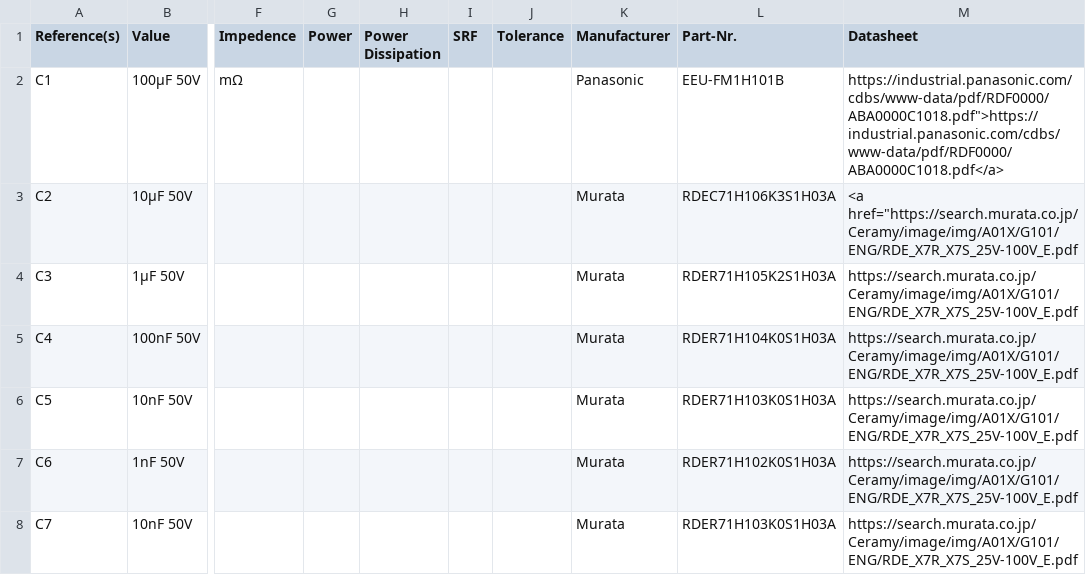
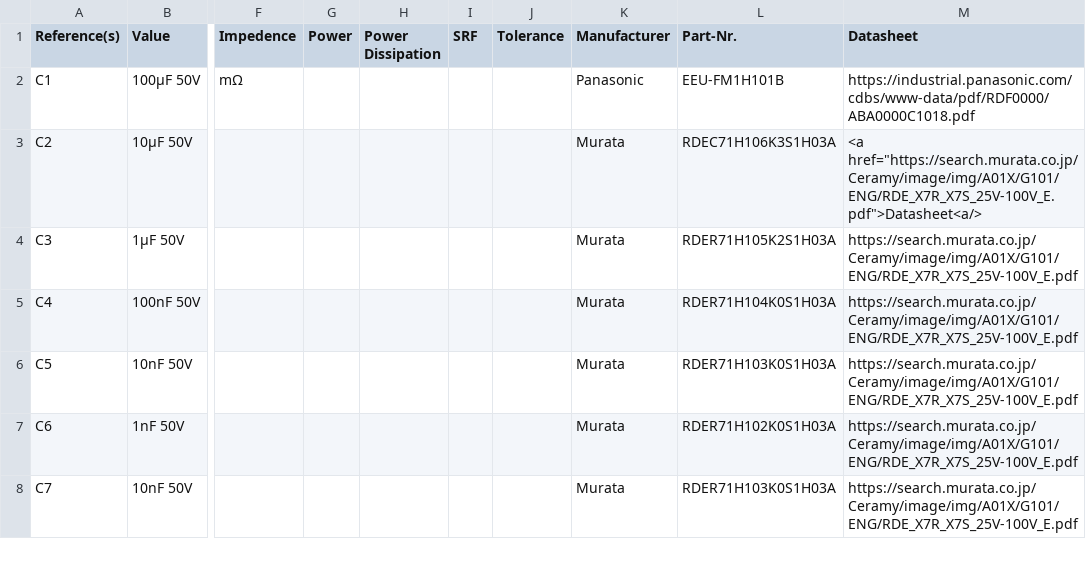
Before and after one commit to ergeha/UG_MKII, a CSV file: UG_Power-Input/UG_Power-Input_BOM.csv, drawn as a sheet; only a part is shown, gaps mark what is left out; the diff names each change by its address in the sheet, - before the commit and + after, or states it on an @@ line.

Commit message:
Fix BOM datasheet links

```diff
--- a/UG_Power-Input/UG_Power-Input_BOM.csv
+++ b/UG_Power-Input/UG_Power-Input_BOM.csv
-M2 (Datasheet): https://industrial.panasonic.com/cdbs/www-data/pdf/RDF0000/ABA0000C1018.pdf">https://industrial.panasonic.com/cdbs/www-data/pdf/RDF0000/ABA0000C1018.pdf</a>
+M2 (Datasheet): https://industrial.panasonic.com/cdbs/www-data/pdf/RDF0000/ABA0000C1018.pdf
-M3 (Datasheet): <a href="https://search.murata.co.jp/Ceramy/image/img/A01X/G101/ENG/RDE_X7R_X7S_25V-100V_E.pdf
+M3 (Datasheet): <a href="https://search.murata.co.jp/Ceramy/image/img/A01X/G101/ENG/RDE_X7R_X7S_25V-100V_E.pdf">Datasheet<a/>
```
